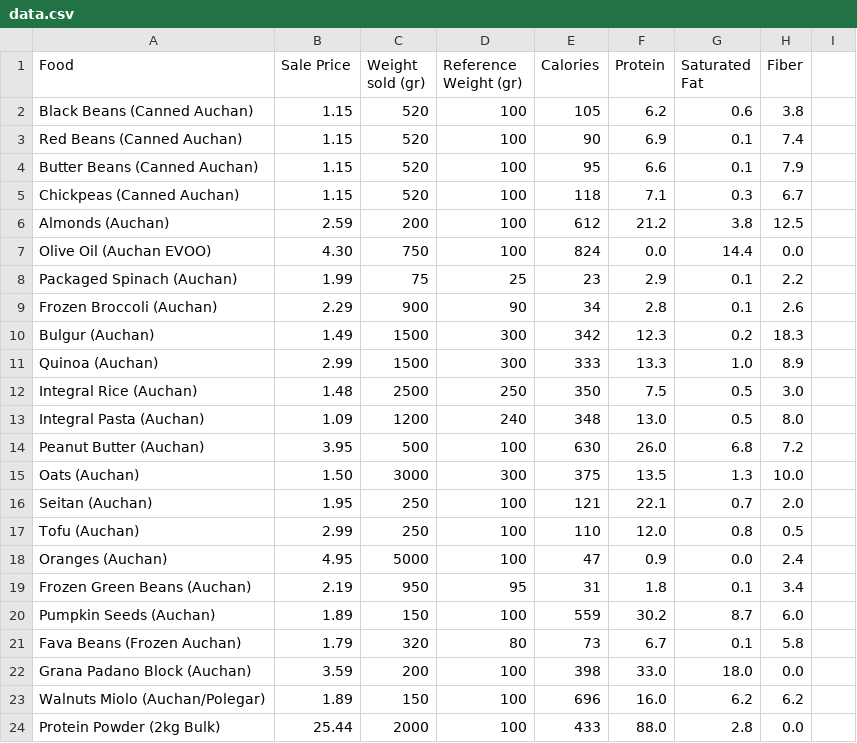
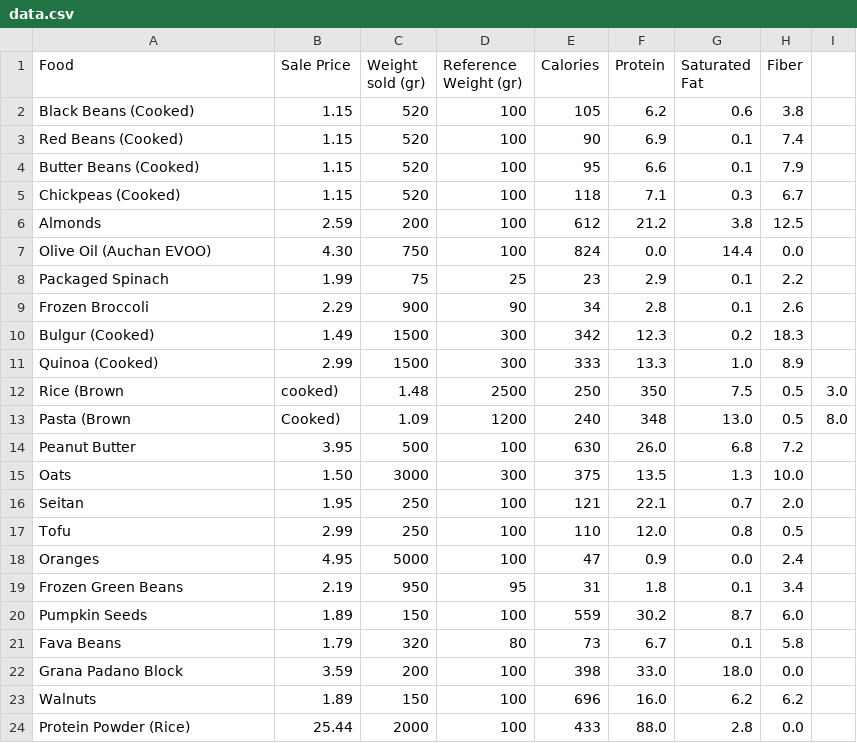
Before and after one commit to serkansulun/serkansulun.github.io, a CSV file: nutrition/data.csv, drawn as a sheet.

```diff
--- a/nutrition/data.csv
+++ b/nutrition/data.csv
@@ -1,24 +1,24 @@
 Food,Sale Price,Weight sold (gr),Reference Weight (gr),Calories,Protein,Saturated Fat,Fiber
-Black Beans (Canned Auchan),1.15,520,100,105,6.2,0.6,3.8
-Red Beans (Canned Auchan),1.15,520,100,90,6.9,0.1,7.4
-Butter Beans (Canned Auchan),1.15,520,100,95,6.6,0.1,7.9
-Chickpeas (Canned Auchan),1.15,520,100,118,7.1,0.3,6.7
-Almonds (Auchan),2.59,200,100,612,21.2,3.8,12.5
+Black Beans (Cooked),1.15,520,100,105,6.2,0.6,3.8
+Red Beans (Cooked),1.15,520,100,90,6.9,0.1,7.4
+Butter Beans (Cooked),1.15,520,100,95,6.6,0.1,7.9
+Chickpeas (Cooked),1.15,520,100,118,7.1,0.3,6.7
+Almonds,2.59,200,100,612,21.2,3.8,12.5
 Olive Oil (Auchan EVOO),4.30,750,100,824,0.0,14.4,0.0
-Packaged Spinach (Auchan),1.99,75,25,23,2.9,0.1,2.2
-Frozen Broccoli (Auchan),2.29,900,90,34,2.8,0.1,2.6
-Bulgur (Auchan),1.49,1500,300,342,12.3,0.2,18.3
-Quinoa (Auchan),2.99,1500,300,333,13.3,1.0,8.9
-Integral Rice (Auchan),1.48,2500,250,350,7.5,0.5,3.0
-Integral Pasta (Auchan),1.09,1200,240,348,13.0,0.5,8.0
-Peanut Butter (Auchan),3.95,500,100,630,26.0,6.8,7.2
-Oats (Auchan),1.50,3000,300,375,13.5,1.3,10.0
-Seitan (Auchan),1.95,250,100,121,22.1,0.7,2.0
-Tofu (Auchan),2.99,250,100,110,12.0,0.8,0.5
-Oranges (Auchan),4.95,5000,100,47,0.9,0.0,2.4
-Frozen Green Beans (Auchan),2.19,950,95,31,1.8,0.1,3.4
-Pumpkin Seeds (Auchan),1.89,150,100,559,30.2,8.7,6.0
-Fava Beans (Frozen Auchan),1.79,320,80,73,6.7,0.1,5.8
-Grana Padano Block (Auchan),3.59,200,100,398,33.0,18.0,0.0
-Walnuts Miolo (Auchan/Polegar),1.89,150,100,696,16.0,6.2,6.2
-Protein Powder (2kg Bulk),25.44,2000,100,433,88.0,2.8,0.0
+Packaged Spinach,1.99,75,25,23,2.9,0.1,2.2
+Frozen Broccoli,2.29,900,90,34,2.8,0.1,2.6
+Bulgur (Cooked),1.49,1500,300,342,12.3,0.2,18.3
+Quinoa (Cooked),2.99,1500,300,333,13.3,1.0,8.9
+Rice (Brown, cooked),1.48,2500,250,350,7.5,0.5,3.0
+Pasta (Brown, Cooked),1.09,1200,240,348,13.0,0.5,8.0
+Peanut Butter,3.95,500,100,630,26.0,6.8,7.2
+Oats,1.50,3000,300,375,13.5,1.3,10.0
+Seitan,1.95,250,100,121,22.1,0.7,2.0
+Tofu,2.99,250,100,110,12.0,0.8,0.5
+Oranges,4.95,5000,100,47,0.9,0.0,2.4
+Frozen Green Beans,2.19,950,95,31,1.8,0.1,3.4
+Pumpkin Seeds,1.89,150,100,559,30.2,8.7,6.0
+Fava Beans,1.79,320,80,73,6.7,0.1,5.8
+Grana Padano Block,3.59,200,100,398,33.0,18.0,0.0
+Walnuts,1.89,150,100,696,16.0,6.2,6.2
+Protein Powder (Rice),25.44,2000,100,433,88.0,2.8,0.0
```
Also changed, not shown: 4 other files.
